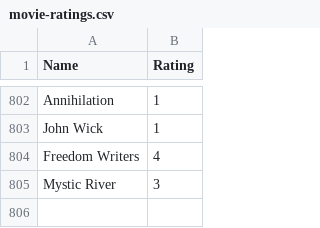
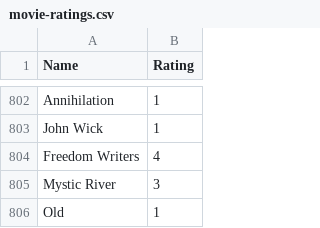
Before and after one commit to tnoel999888/movie-list, a CSV file: _data/movie-ratings.csv, drawn as a sheet; only a part is shown, gaps mark what is left out.

Commit message:
Update movie-ratings.csv

```diff
--- a/_data/movie-ratings.csv
+++ b/_data/movie-ratings.csv
@@ -805 +805,2 @@ Freedom Writers, 4
 Mystic River, 3
+Old, 1
```
